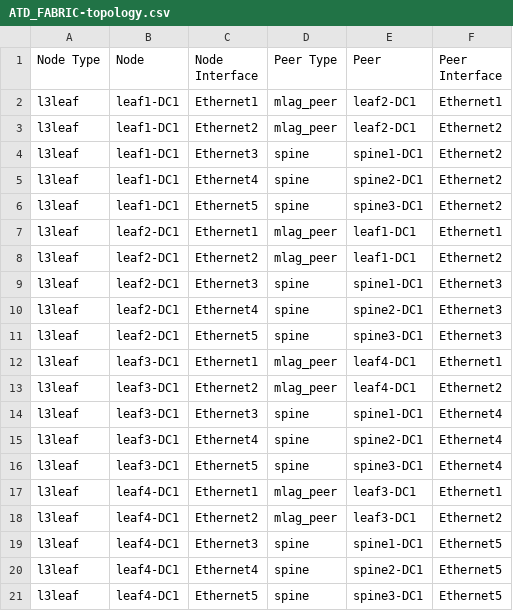
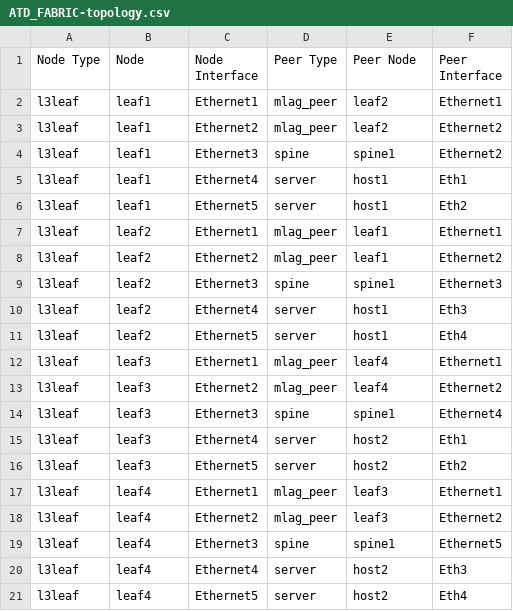
Before and after one commit to tonybourkesdnpros/AVD-Level3, a CSV file: atd-inventory/documentation/ATD_FABRIC/ATD_FABRIC-topology.csv, drawn as a sheet; only a part is shown; the diff covers the shown part only.

```diff
--- a/atd-inventory/documentation/ATD_FABRIC/ATD_FABRIC-topology.csv
+++ b/atd-inventory/documentation/ATD_FABRIC/ATD_FABRIC-topology.csv
@@ -1,21 +1,21 @@
-Node Type,Node,Node Interface,Peer Type,Peer,Peer Interface
-l3leaf,leaf1-DC1,Ethernet1,mlag_peer,leaf2-DC1,Ethernet1
-l3leaf,leaf1-DC1,Ethernet2,mlag_peer,leaf2-DC1,Ethernet2
-l3leaf,leaf1-DC1,Ethernet3,spine,spine1-DC1,Ethernet2
-l3leaf,leaf1-DC1,Ethernet4,spine,spine2-DC1,Ethernet2
-l3leaf,leaf1-DC1,Ethernet5,spine,spine3-DC1,Ethernet2
-l3leaf,leaf2-DC1,Ethernet1,mlag_peer,leaf1-DC1,Ethernet1
-l3leaf,leaf2-DC1,Ethernet2,mlag_peer,leaf1-DC1,Ethernet2
-l3leaf,leaf2-DC1,Ethernet3,spine,spine1-DC1,Ethernet3
-l3leaf,leaf2-DC1,Ethernet4,spine,spine2-DC1,Ethernet3
-l3leaf,leaf2-DC1,Ethernet5,spine,spine3-DC1,Ethernet3
-l3leaf,leaf3-DC1,Ethernet1,mlag_peer,leaf4-DC1,Ethernet1
-l3leaf,leaf3-DC1,Ethernet2,mlag_peer,leaf4-DC1,Ethernet2
-l3leaf,leaf3-DC1,Ethernet3,spine,spine1-DC1,Ethernet4
-l3leaf,leaf3-DC1,Ethernet4,spine,spine2-DC1,Ethernet4
-l3leaf,leaf3-DC1,Ethernet5,spine,spine3-DC1,Ethernet4
-l3leaf,leaf4-DC1,Ethernet1,mlag_peer,leaf3-DC1,Ethernet1
-l3leaf,leaf4-DC1,Ethernet2,mlag_peer,leaf3-DC1,Ethernet2
-l3leaf,leaf4-DC1,Ethernet3,spine,spine1-DC1,Ethernet5
-l3leaf,leaf4-DC1,Ethernet4,spine,spine2-DC1,Ethernet5
-l3leaf,leaf4-DC1,Ethernet5,spine,spine3-DC1,Ethernet5
+Node Type,Node,Node Interface,Peer Type,Peer Node,Peer Interface
+l3leaf,leaf1,Ethernet1,mlag_peer,leaf2,Ethernet1
+l3leaf,leaf1,Ethernet2,mlag_peer,leaf2,Ethernet2
+l3leaf,leaf1,Ethernet3,spine,spine1,Ethernet2
+l3leaf,leaf1,Ethernet4,server,host1,Eth1
+l3leaf,leaf1,Ethernet5,server,host1,Eth2
+l3leaf,leaf2,Ethernet1,mlag_peer,leaf1,Ethernet1
+l3leaf,leaf2,Ethernet2,mlag_peer,leaf1,Ethernet2
+l3leaf,leaf2,Ethernet3,spine,spine1,Ethernet3
+l3leaf,leaf2,Ethernet4,server,host1,Eth3
+l3leaf,leaf2,Ethernet5,server,host1,Eth4
+l3leaf,leaf3,Ethernet1,mlag_peer,leaf4,Ethernet1
+l3leaf,leaf3,Ethernet2,mlag_peer,leaf4,Ethernet2
+l3leaf,leaf3,Ethernet3,spine,spine1,Ethernet4
+l3leaf,leaf3,Ethernet4,server,host2,Eth1
+l3leaf,leaf3,Ethernet5,server,host2,Eth2
+l3leaf,leaf4,Ethernet1,mlag_peer,leaf3,Ethernet1
+l3leaf,leaf4,Ethernet2,mlag_peer,leaf3,Ethernet2
+l3leaf,leaf4,Ethernet3,spine,spine1,Ethernet5
+l3leaf,leaf4,Ethernet4,server,host2,Eth3
+l3leaf,leaf4,Ethernet5,server,host2,Eth4
```
Also changed, not shown: 4 removed rows and 16 edited cells elsewhere in this file, atd-inventory/documentation/ATD_FABRIC/ATD_FABRIC-p2p-links.csv, 46 other files.
